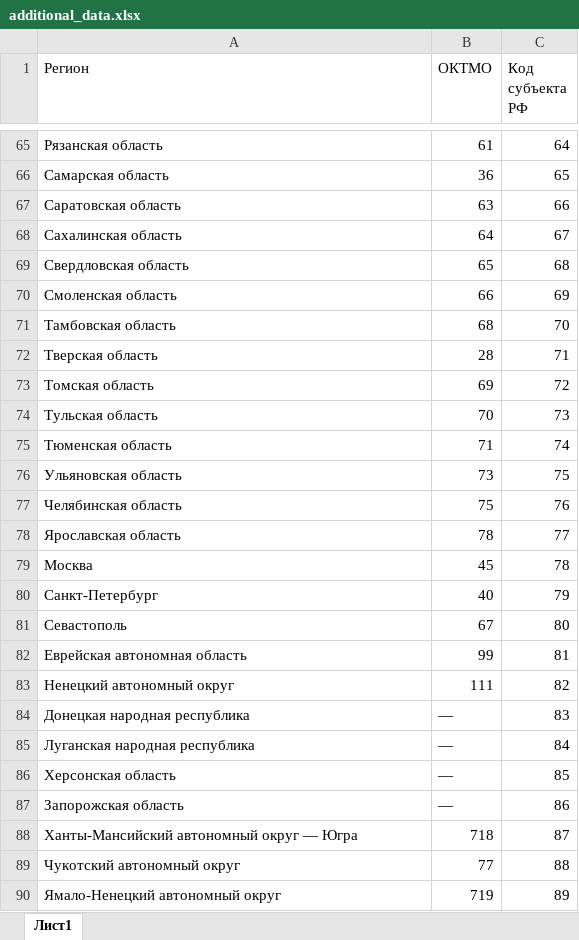
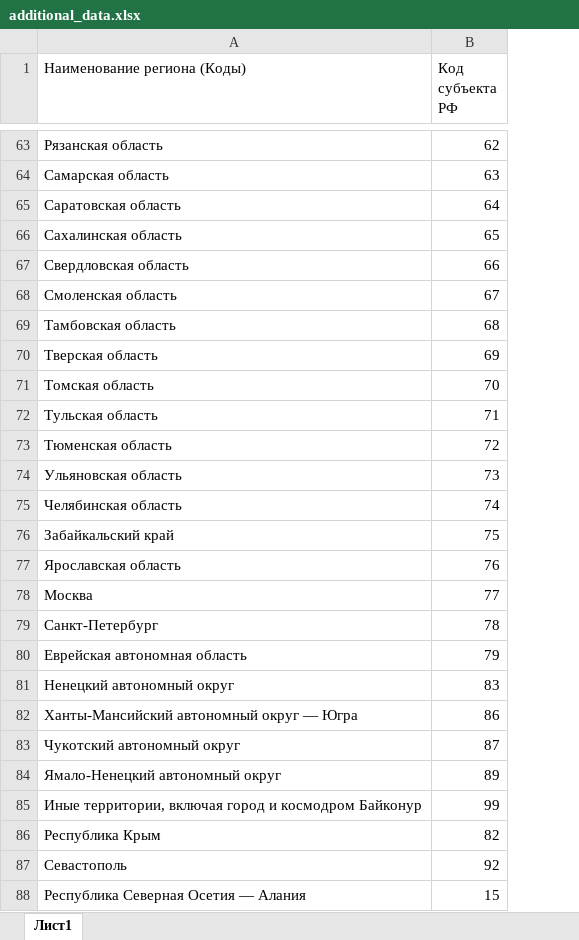
Before and after one commit to diskream/russia_heatmap, an Excel workbook: app/map_data/additional_data.xlsx, sheet Лист1, drawn as a sheet; only a part is shown, gaps mark what is left out; values as stored, in another font and other column widths than the file's, no cell formats; charts and pictures not drawn; removed rows and columns are numbered as before the commit, all else as after; the diff covers the shown part only; the diff names each change by its address in the sheet, - before the commit and + after, or states it on an @@ line.

```diff
--- a/app/map_data/additional_data.xlsx (sheet Лист1)
+++ b/app/map_data/additional_data.xlsx (sheet Лист1)
-column B (ОКТМО), rows 65-80: 61 | 36 | 63 | 64 | 65 | 66 | 68 | 28 | 69 | 70 | 71 | 73 | 75 | 78 | 45 | 40; rows 82-83: 99 | 111; rows 88-90: 718 | 77 | 719
-A1: Регион
+A1: Наименование региона (Коды)
-B63 (Код субъекта РФ): 64
+B63 (Код субъекта РФ): 62
-B64 (Код субъекта РФ): 65
+B64 (Код субъекта РФ): 63
-B65 (Код субъекта РФ): 66
+B65 (Код субъекта РФ): 64
-B66 (Код субъекта РФ): 67
+B66 (Код субъекта РФ): 65
-B67 (Код субъекта РФ): 68
+B67 (Код субъекта РФ): 66
-B68 (Код субъекта РФ): 69
+B68 (Код субъекта РФ): 67
-B69 (Код субъекта РФ): 70
+B69 (Код субъекта РФ): 68
-B70 (Код субъекта РФ): 71
+B70 (Код субъекта РФ): 69
-B71 (Код субъекта РФ): 72
+B71 (Код субъекта РФ): 70
-B72 (Код субъекта РФ): 73
+B72 (Код субъекта РФ): 71
-B73 (Код субъекта РФ): 74
+B73 (Код субъекта РФ): 72
-B74 (Код субъекта РФ): 75
+B74 (Код субъекта РФ): 73
-B75 (Код субъекта РФ): 76
+B75 (Код субъекта РФ): 74
+row 76: Забайкальский край | 75
-B77 (Код субъекта РФ): 77
+B77 (Код субъекта РФ): 76
-B78 (Код субъекта РФ): 78
+B78 (Код субъекта РФ): 77
-B79 (Код субъекта РФ): 79
+B79 (Код субъекта РФ): 78
-row 81: Севастополь | 67 | 80
-B80 (Код субъекта РФ): 81
+B80 (Код субъекта РФ): 79
-B81 (Код субъекта РФ): 82
+B81 (Код субъекта РФ): 83
-row 84: Донецкая народная республика | — | 83
-row 85: Луганская народная республика | — | 84
-row 86: Херсонская область | — | 85
-row 87: Запорожская область | — | 86
-B82 (Код субъекта РФ): 87
+B82 (Код субъекта РФ): 86
-B83 (Код субъекта РФ): 88
+B83 (Код субъекта РФ): 87
+row 85: Иные территории, включая город и космодром Байконур | 99
+row 86: Республика Крым | 82
+row 87: Севастополь | 92
+row 88: Республика Северная Осетия — Алания | 15
```
Also changed, not shown: 4 added rows, 6 removed rows and 49 edited cells elsewhere in this sheet, cell formats, 6 other files.
